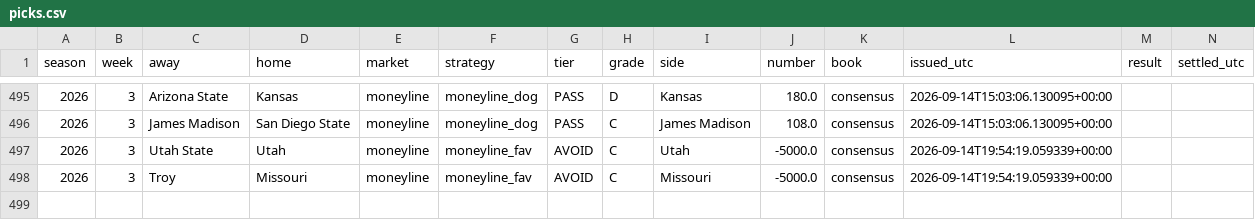
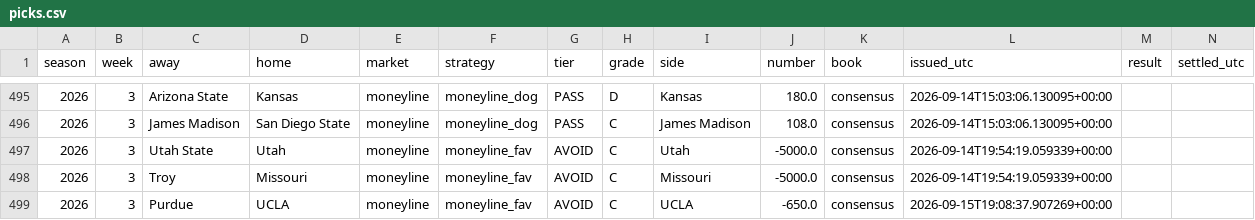
Before and after one commit to fourty2se7en/cfb-card, a CSV file: docs/picks.csv, drawn as a sheet; only a part is shown, gaps mark what is left out.

```diff
--- a/docs/picks.csv
+++ b/docs/picks.csv
@@ -498 +498,2 @@ season,week,away,home,market,strategy,tier,grade,side,number,book,issued_utc,res
 2026,3,Troy,Missouri,moneyline,moneyline_fav,AVOID,C,Missouri,-5000.0,consensus,2026-09-14T19:54:19.059339+00:00,,
+2026,3,Purdue,UCLA,moneyline,moneyline_fav,AVOID,C,UCLA,-650.0,consensus,2026-09-15T19:08:37.907269+00:00,,
```
Also changed, not shown: scripts/data/games.csv, scripts/data/lines.csv, 7 other files.
